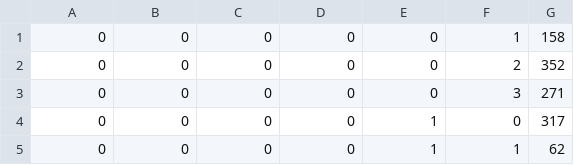
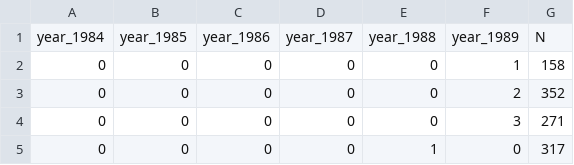
Before and after one commit to oliviergimenez/popdyn-workshop, a CSV file: docs/tutorials/dat/allgeese.csv, drawn as a sheet; only a part is shown; the shorter side is filled out with more unchanged rows.

```diff
--- a/docs/tutorials/dat/allgeese.csv
+++ b/docs/tutorials/dat/allgeese.csv
@@ -1 +1,2 @@
+year_1984;year_1985;year_1986;year_1987;year_1988;year_1989;N
 0;0;0;0;0;1;158
```
Also changed, not shown: tutorials/dat/allgeese.csv, 25 other files.
